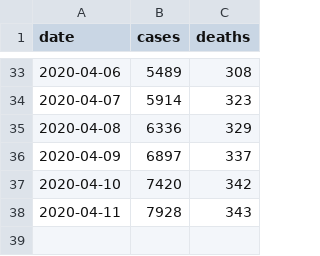
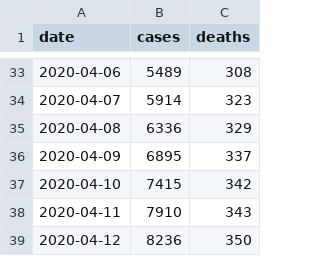
Before and after one commit to trimble/wiki_covid_tables, a CSV file: incovid.csv, drawn as a sheet; only a part is shown, gaps mark what is left out.

Commit message:
Update for new data and data format 2020-04-12

```diff
--- a/incovid.csv
+++ b/incovid.csv
@@ -35,4 +35,5 @@
 2020-04-08,6336,329
-2020-04-09,6897,337
-2020-04-10,7420,342
-2020-04-11,7928,343
+2020-04-09,6895,337
+2020-04-10,7415,342
+2020-04-11,7910,343
+2020-04-12,8236,350
```
Also changed, not shown: 4 other files.
